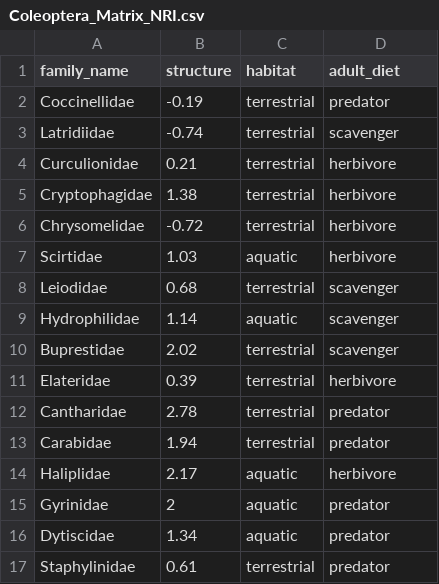
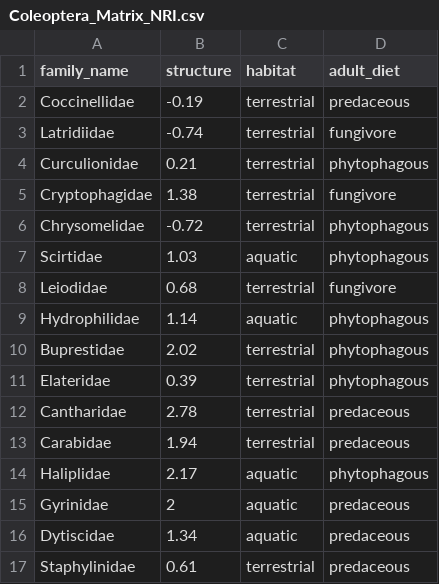
Before and after one commit to S-Majoros/Phylogenetic_Community_Structure_Code.r, a CSV file: Coleoptera_Matrix_NRI.csv, drawn as a sheet.

Commit message:
Update Coleoptera_Matrix_NRI.csv

```diff
--- a/Coleoptera_Matrix_NRI.csv
+++ b/Coleoptera_Matrix_NRI.csv
@@ -1,17 +1,17 @@
 family_name,structure,habitat,adult_diet
-Coccinellidae,-0.19,terrestrial,predator
-Latridiidae,-0.74,terrestrial,scavenger
-Curculionidae,0.21,terrestrial,herbivore
-Cryptophagidae,1.38,terrestrial,herbivore
-Chrysomelidae,-0.72,terrestrial,herbivore
-Scirtidae,1.03,aquatic,herbivore
-Leiodidae,0.68,terrestrial,scavenger
-Hydrophilidae,1.14,aquatic,scavenger
-Buprestidae,2.02,terrestrial,scavenger
-Elateridae,0.39,terrestrial,herbivore
-Cantharidae,2.78,terrestrial,predator
-Carabidae,1.94,terrestrial,predator
-Haliplidae,2.17,aquatic,herbivore
-Gyrinidae,2,aquatic,predator
-Dytiscidae,1.34,aquatic,predator
-Staphylinidae,0.61,terrestrial,predator
+Coccinellidae,-0.19,terrestrial,predaceous
+Latridiidae,-0.74,terrestrial,fungivore
+Curculionidae,0.21,terrestrial,phytophagous
+Cryptophagidae,1.38,terrestrial,fungivore
+Chrysomelidae,-0.72,terrestrial,phytophagous
+Scirtidae,1.03,aquatic,phytophagous
+Leiodidae,0.68,terrestrial,fungivore
+Hydrophilidae,1.14,aquatic,phytophagous
+Buprestidae,2.02,terrestrial,phytophagous
+Elateridae,0.39,terrestrial,phytophagous
+Cantharidae,2.78,terrestrial,predaceous
+Carabidae,1.94,terrestrial,predaceous
+Haliplidae,2.17,aquatic,phytophagous
+Gyrinidae,2,aquatic,predaceous
+Dytiscidae,1.34,aquatic,predaceous
+Staphylinidae,0.61,terrestrial,predaceous
```
